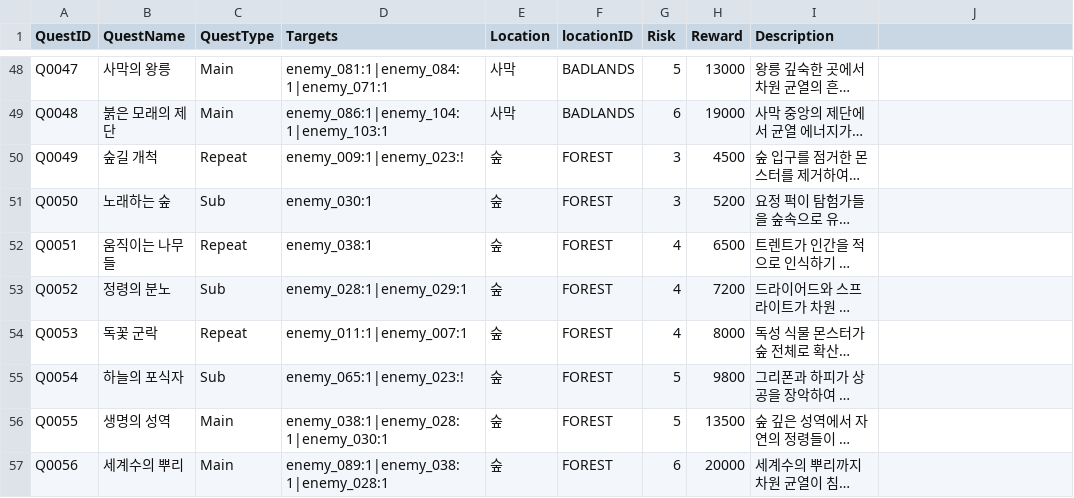
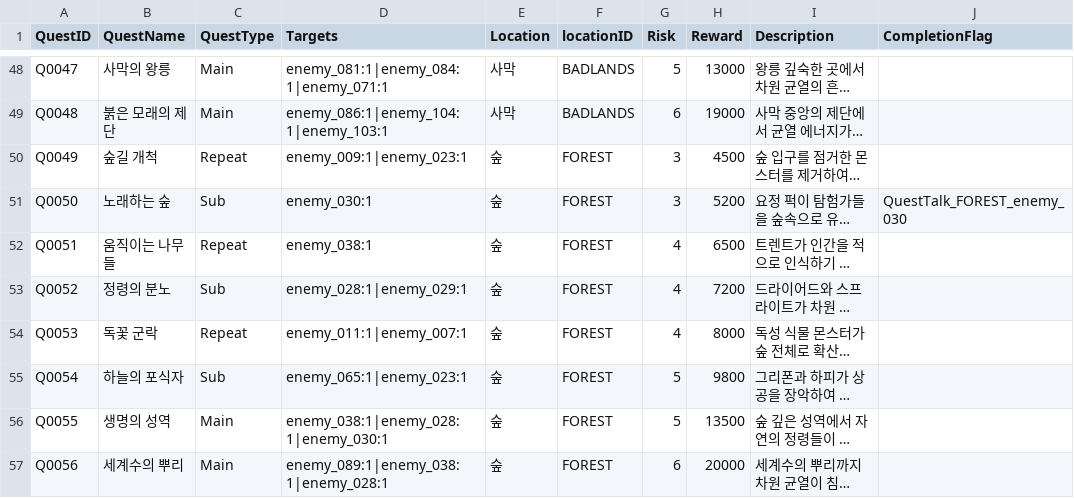
Before and after one commit to Kickstopper/rpg_project, a CSV file: Assets/CSV/QuestList.csv, drawn as a sheet; only a part is shown, gaps mark what is left out; long unchanged cells end in …; the diff names each change by its address in the sheet, - before the commit and + after, or states it on an @@ line.

Commit message:
QuestDataImporter의 csv 검증 처리

```diff
--- a/Assets/CSV/QuestList.csv
+++ b/Assets/CSV/QuestList.csv
-J1: (empty)
+J1: CompletionFlag
-D50 (Targets): enemy_009:1|enemy_023:!
+D50 (Targets): enemy_009:1|enemy_023:1
-J51 (CompletionFlag): (empty)
+J51 (CompletionFlag): QuestTalk_FOREST_enemy_030
-D55 (Targets): enemy_065:1|enemy_023:!
+D55 (Targets): enemy_065:1|enemy_023:1
```
Also changed, not shown: 4 other files.
